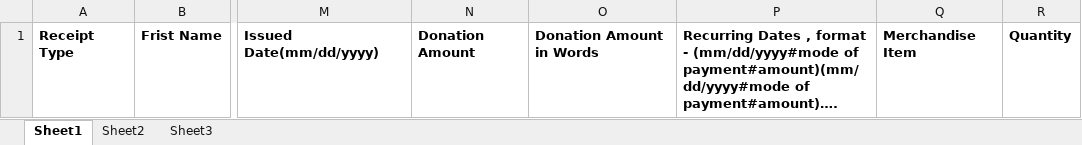
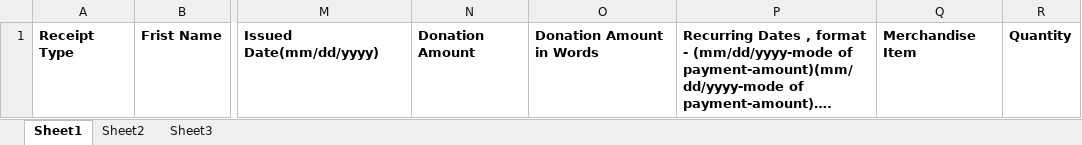
Before and after one commit to santhoshinet/charityreceiptor, an Excel workbook: saibabacharityreceiptor/template.xlsx, sheet Sheet1, drawn as a sheet; only a part is shown, gaps mark what is left out; values as stored, in another font and other column widths than the file's, no borders; the diff names each change by its address in the sheet, - before the commit and + after, or states it on an @@ line.

```diff
--- a/saibabacharityreceiptor/template.xlsx (sheet Sheet1)
+++ b/saibabacharityreceiptor/template.xlsx (sheet Sheet1)
-P1: …format - (mm/dd/yyyy#mode of payment#amount)(mm/dd/yyyy#mode of payment#amount)….
+P1: …format - (mm/dd/yyyy-mode of payment-amount)(mm/dd/yyyy-mode of payment-amount)….
```
Also changed, not shown: 21 other files.
